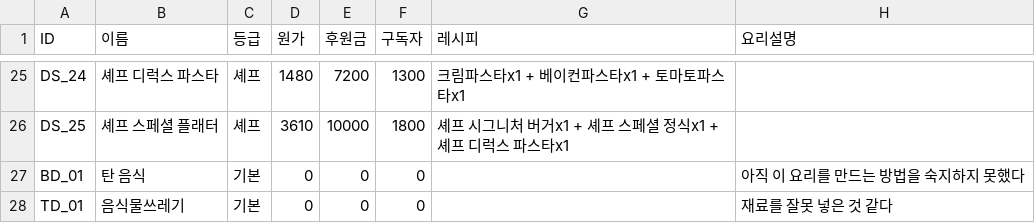
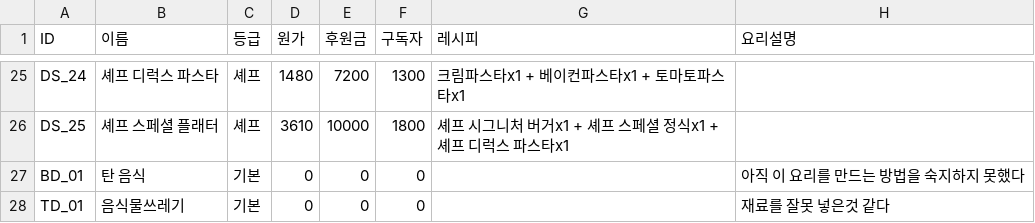
Before and after one commit to 0624jwjwjw-cmd/2nd5TeamProject, a CSV file: Assets/02_Scripts/Editor/CSV/Dish.csv, drawn as a sheet; only a part is shown, gaps mark what is left out.

```diff
--- a/Assets/02_Scripts/Editor/CSV/Dish.csv
+++ b/Assets/02_Scripts/Editor/CSV/Dish.csv
@@ -27,2 +27,2 @@ DS_25,셰프 스페셜 플래터,셰프,3610,10000,1800,셰프 시그니처 버
 BD_01,탄 음식,기본,0,0,0,,아직 이 요리를 만드는 방법을 숙지하지 못했다
-TD_01,음식물쓰레기,기본,0,0,0,,재료를 잘못 넣은 것 같다
+TD_01,음식물쓰레기,기본,0,0,0,,재료를 잘못 넣은것 같다
```
Also changed, not shown: 4 other files.
